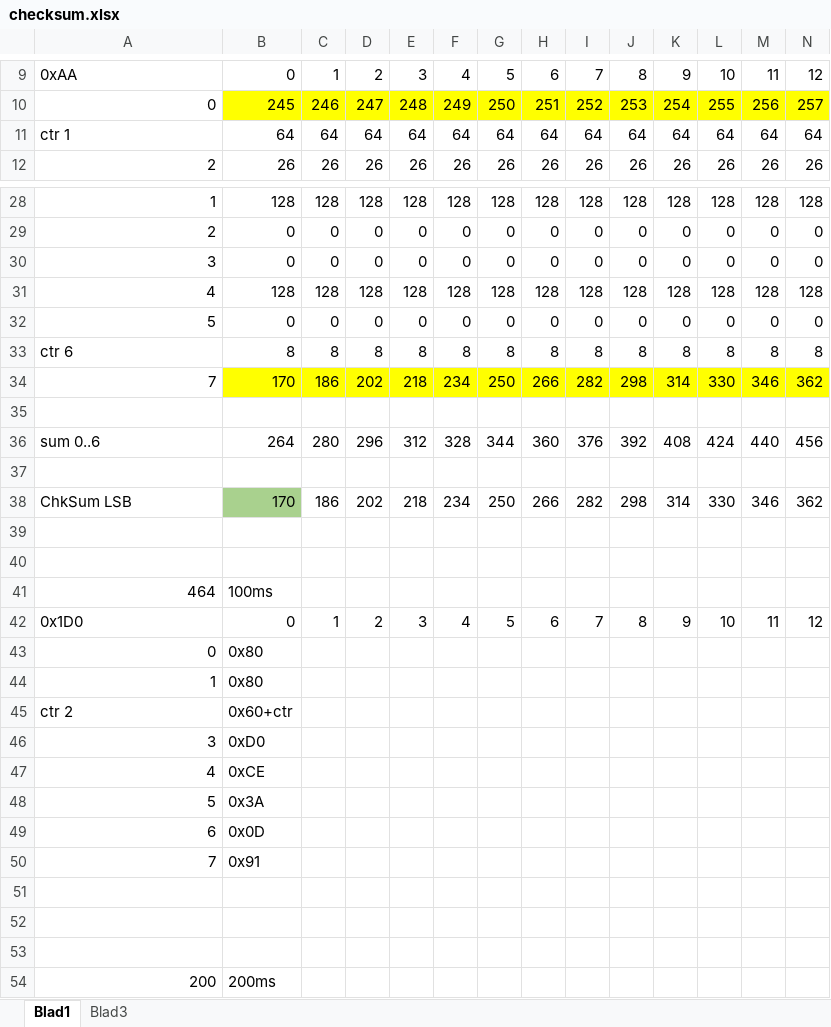
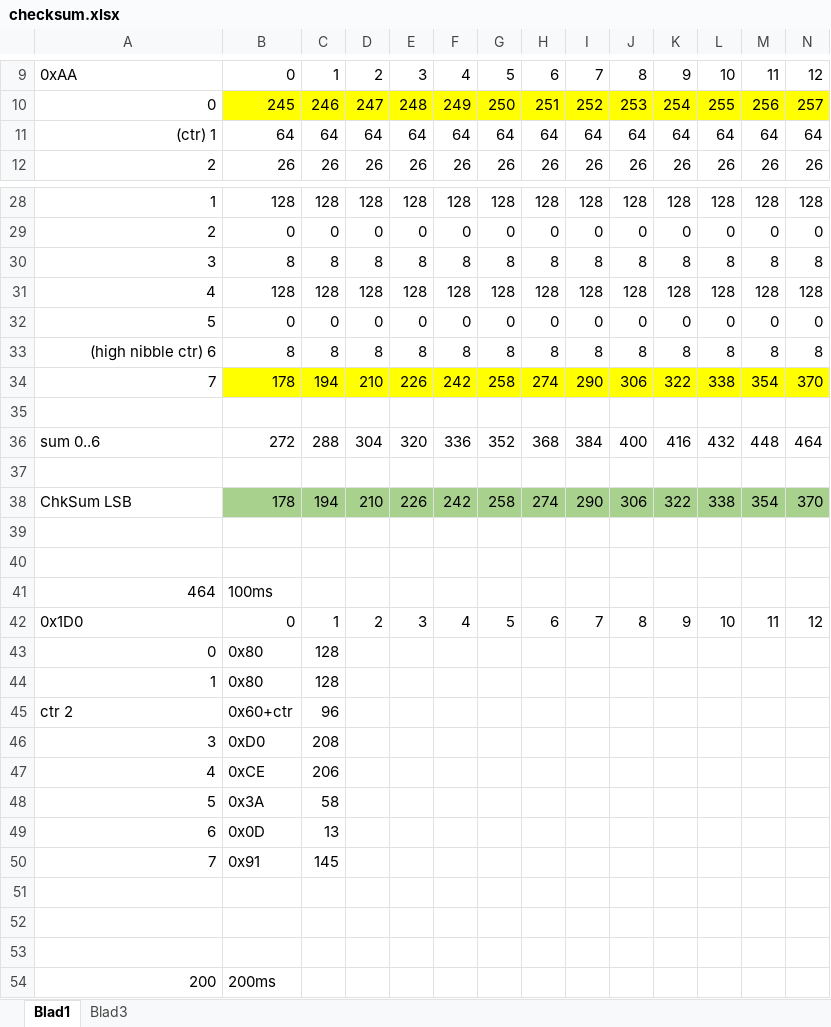
Before and after one commit to rock1ron/ESP32C6-LCD-CAN-gear, an Excel workbook: checksum.xlsx, sheet Blad1, drawn as a sheet; only a part is shown, gaps mark what is left out; values as stored, in another font and other column widths than the file's, no borders; removed rows and columns are numbered as before the commit, all else as after; rows hold the shown columns only; the diff covers the shown part only; the diff names each change by its address in the sheet, - before the commit and + after, or states it on an @@ line.

```diff
--- a/checksum.xlsx (sheet Blad1)
+++ b/checksum.xlsx (sheet Blad1)
-A11: ctr 1
+A11: (ctr) 1
-A11 alignment: left
+A11 alignment: right
-row 30: 3 | 0 | 0 | 0 | 0 | 0 | 0 | 0 | 0 | 0 | 0 | 0 | 0 | 0
+row 30: 3 | 8 | 8 | 8 | 8 | 8 | 8 | 8 | 8 | 8 | 8 | 8 | 8 | 8
-A33: ctr 6
+A33: (high nibble ctr) 6
-A33 alignment: left
+A33 alignment: right
-row 34: 7 | 170 | 186 | 202 | 218 | 234 | 250 | 266 | 282 | 298 | 314 | 330 | 346 | 362
+row 34: 7 | 178 | 194 | 210 | 226 | 242 | 258 | 274 | 290 | 306 | 322 | 338 | 354 | 370
-row 36: sum 0..6 | 264 | 280 | 296 | 312 | 328 | 344 | 360 | 376 | 392 | 408 | 424 | 440 | 456
+row 36: sum 0..6 | 272 | 288 | 304 | 320 | 336 | 352 | 368 | 384 | 400 | 416 | 432 | 448 | 464
-row 38: ChkSum LSB | 170 | 186 | 202 | 218 | 234 | 250 | 266 | 282 | 298 | 314 | 330 | 346 | 362
+row 38: ChkSum LSB | 178 | 194 | 210 | 226 | 242 | 258 | 274 | 290 | 306 | 322 | 338 | 354 | 370
-C43:C44: (empty)
+C43:C44: 128
-C45: (empty)
+C45: 96
-C46: (empty)
+C46: 208
-C47: (empty)
+C47: 206
-C48: (empty)
+C48: 58
-C49: (empty)
+C49: 13
-C50: (empty)
+C50: 145
```
Also changed, not shown: 4 added rows, 5 removed rows, 12 edited cells and cell formats elsewhere in this sheet, sheet Blad3, formulas that keep their value, 1 other file.
